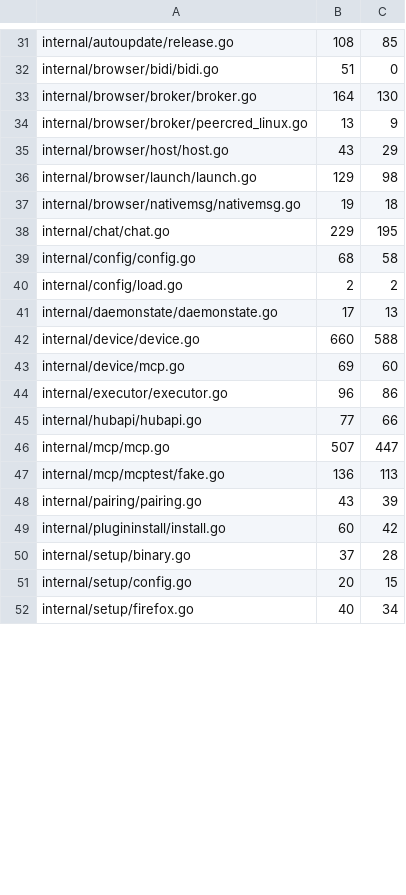
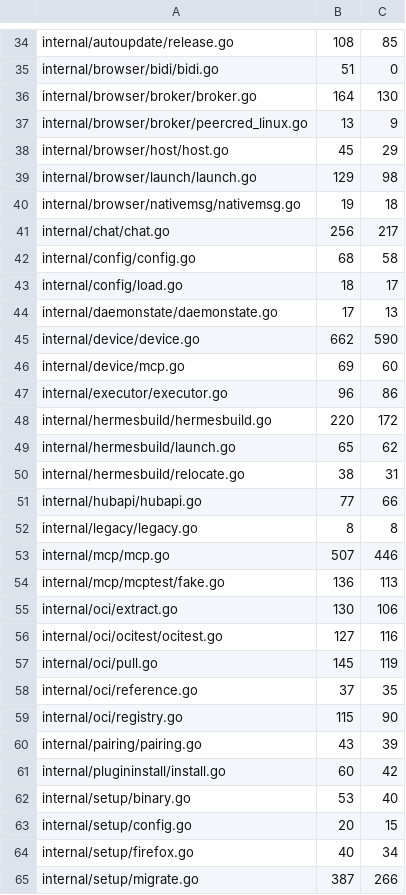
Before and after one commit to USA-RedDragon/hermes-device, a TSV file: .github/coverage-baseline.tsv, drawn as a sheet; only a part is shown, gaps mark what is left out; the diff covers the shown part only.

```diff
--- a/.github/coverage-baseline.tsv
+++ b/.github/coverage-baseline.tsv
@@ -34,19 +37,29 @@ internal/browser/broker/broker.go	164	130
 internal/browser/broker/peercred_linux.go	13	9
-internal/browser/host/host.go	43	29
+internal/browser/host/host.go	45	29
 internal/browser/launch/launch.go	129	98
 internal/browser/nativemsg/nativemsg.go	19	18
-internal/chat/chat.go	229	195
+internal/chat/chat.go	256	217
 internal/config/config.go	68	58
-internal/config/load.go	2	2
+internal/config/load.go	18	17
 internal/daemonstate/daemonstate.go	17	13
-internal/device/device.go	660	588
+internal/device/device.go	662	590
 internal/device/mcp.go	69	60
 internal/executor/executor.go	96	86
+internal/hermesbuild/hermesbuild.go	220	172
+internal/hermesbuild/launch.go	65	62
+internal/hermesbuild/relocate.go	38	31
 internal/hubapi/hubapi.go	77	66
-internal/mcp/mcp.go	507	447
+internal/legacy/legacy.go	8	8
+internal/mcp/mcp.go	507	446
 internal/mcp/mcptest/fake.go	136	113
+internal/oci/extract.go	130	106
+internal/oci/ocitest/ocitest.go	127	116
+internal/oci/pull.go	145	119
+internal/oci/reference.go	37	35
+internal/oci/registry.go	115	90
 internal/pairing/pairing.go	43	39
 internal/plugininstall/install.go	60	42
-internal/setup/binary.go	37	28
+internal/setup/binary.go	53	40
 internal/setup/config.go	20	15
 internal/setup/firefox.go	40	34
+internal/setup/migrate.go	387	266
```
Also changed, not shown: 3 added rows and 23 edited cells elsewhere in this file, 1 other file.
